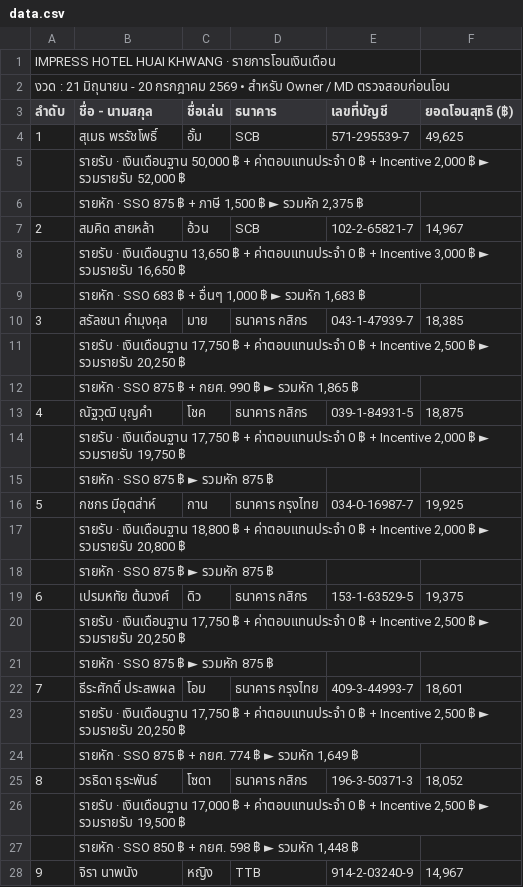
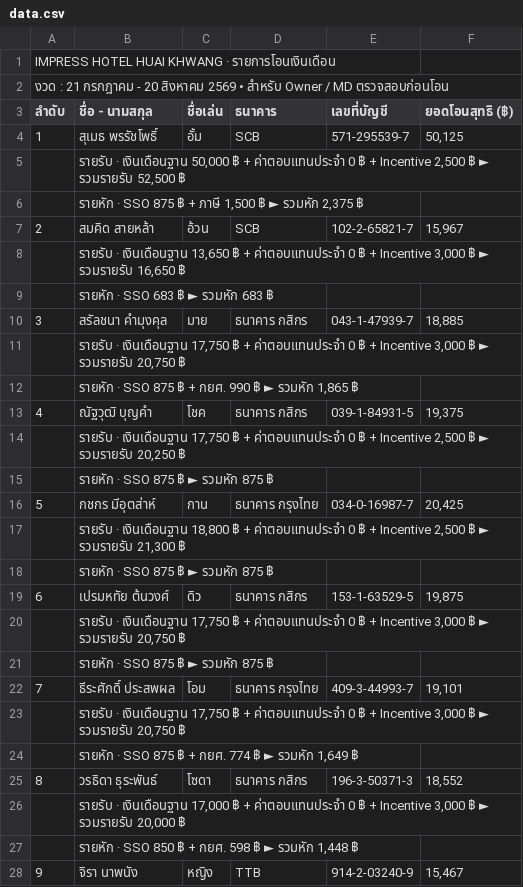
Before and after one commit to Aum-Pronruschapho/Payroll_Impress, a CSV file: data.csv, drawn as a sheet; only a part is shown; the diff covers the shown part only.

Commit message:
data.csv

```diff
--- a/data.csv
+++ b/data.csv
@@ -1,28 +1,28 @@
 IMPRESS HOTEL HUAI KHWANG  ·  รายการโอนเงินเดือน,,,,,
-งวด :  21 มิถุนายน - 20 กรกฎาคม 2569   •   สำหรับ Owner / MD ตรวจสอบก่อนโอน,,,,,
+งวด :  21 กรกฎาคม - 20 สิงหาคม 2569   •   สำหรับ Owner / MD ตรวจสอบก่อนโอน,,,,,
 ลำดับ,ชื่อ - นามสกุล,ชื่อเล่น,ธนาคาร,เลขที่บัญชี,ยอดโอนสุทธิ (฿)
-1,สุเมธ พรรัชโพธิ์,อั้ม,SCB,571-295539-7,"49,625"
-,"  รายรับ  ·  เงินเดือนฐาน 50,000 ฿  +  ค่าตอบแทนประจำ 0 ฿  +  Incentive 2,000 ฿   ►  รวมรายรับ 52,000 ฿",,,,
+1,สุเมธ พรรัชโพธิ์,อั้ม,SCB,571-295539-7,"50,125"
+,"  รายรับ  ·  เงินเดือนฐาน 50,000 ฿  +  ค่าตอบแทนประจำ 0 ฿  +  Incentive 2,500 ฿   ►  รวมรายรับ 52,500 ฿",,,,
 ,"  รายหัก  ·  SSO 875 ฿  +  ภาษี 1,500 ฿   ►  รวมหัก 2,375 ฿",,,,
-2,สมคิด สายหล้า,อ้วน,SCB,102-2-65821-7,"14,967"
+2,สมคิด สายหล้า,อ้วน,SCB,102-2-65821-7,"15,967"
 ,"  รายรับ  ·  เงินเดือนฐาน 13,650 ฿  +  ค่าตอบแทนประจำ 0 ฿  +  Incentive 3,000 ฿   ►  รวมรายรับ 16,650 ฿",,,,
-,"  รายหัก  ·  SSO 683 ฿  +  อื่นๆ 1,000 ฿   ►  รวมหัก 1,683 ฿",,,,
-3,สรัลชนา คำมุงคุล,มาย,ธนาคาร กสิกร,043-1-47939-7,"18,385"
-,"  รายรับ  ·  เงินเดือนฐาน 17,750 ฿  +  ค่าตอบแทนประจำ 0 ฿  +  Incentive 2,500 ฿   ►  รวมรายรับ 20,250 ฿",,,,
+,  รายหัก  ·  SSO 683 ฿   ►  รวมหัก 683 ฿,,,,
+3,สรัลชนา คำมุงคุล,มาย,ธนาคาร กสิกร,043-1-47939-7,"18,885"
+,"  รายรับ  ·  เงินเดือนฐาน 17,750 ฿  +  ค่าตอบแทนประจำ 0 ฿  +  Incentive 3,000 ฿   ►  รวมรายรับ 20,750 ฿",,,,
 ,"  รายหัก  ·  SSO 875 ฿  +  กยศ. 990 ฿   ►  รวมหัก 1,865 ฿",,,,
-4,ณัฐวุฒิ บุญคำ,โชค,ธนาคาร กสิกร,039-1-84931-5,"18,875"
-,"  รายรับ  ·  เงินเดือนฐาน 17,750 ฿  +  ค่าตอบแทนประจำ 0 ฿  +  Incentive 2,000 ฿   ►  รวมรายรับ 19,750 ฿",,,,
-,  รายหัก  ·  SSO 875 ฿   ►  รวมหัก 875 ฿,,,,
-5,กชกร มีอุตส่าห์,กาน,ธนาคาร กรุงไทย,034-0-16987-7,"19,925"
-,"  รายรับ  ·  เงินเดือนฐาน 18,800 ฿  +  ค่าตอบแทนประจำ 0 ฿  +  Incentive 2,000 ฿   ►  รวมรายรับ 20,800 ฿",,,,
-,  รายหัก  ·  SSO 875 ฿   ►  รวมหัก 875 ฿,,,,
-6,เปรมหทัย ต้นวงศ์,ดิว,ธนาคาร กสิกร,153-1-63529-5,"19,375"
+4,ณัฐวุฒิ บุญคำ,โชค,ธนาคาร กสิกร,039-1-84931-5,"19,375"
 ,"  รายรับ  ·  เงินเดือนฐาน 17,750 ฿  +  ค่าตอบแทนประจำ 0 ฿  +  Incentive 2,500 ฿   ►  รวมรายรับ 20,250 ฿",,,,
 ,  รายหัก  ·  SSO 875 ฿   ►  รวมหัก 875 ฿,,,,
-7,ธีระศักดิ์ ประสพผล,โอม,ธนาคาร กรุงไทย,409-3-44993-7,"18,601"
-,"  รายรับ  ·  เงินเดือนฐาน 17,750 ฿  +  ค่าตอบแทนประจำ 0 ฿  +  Incentive 2,500 ฿   ►  รวมรายรับ 20,250 ฿",,,,
+5,กชกร มีอุตส่าห์,กาน,ธนาคาร กรุงไทย,034-0-16987-7,"20,425"
+,"  รายรับ  ·  เงินเดือนฐาน 18,800 ฿  +  ค่าตอบแทนประจำ 0 ฿  +  Incentive 2,500 ฿   ►  รวมรายรับ 21,300 ฿",,,,
+,  รายหัก  ·  SSO 875 ฿   ►  รวมหัก 875 ฿,,,,
+6,เปรมหทัย ต้นวงศ์,ดิว,ธนาคาร กสิกร,153-1-63529-5,"19,875"
+,"  รายรับ  ·  เงินเดือนฐาน 17,750 ฿  +  ค่าตอบแทนประจำ 0 ฿  +  Incentive 3,000 ฿   ►  รวมรายรับ 20,750 ฿",,,,
+,  รายหัก  ·  SSO 875 ฿   ►  รวมหัก 875 ฿,,,,
+7,ธีระศักดิ์ ประสพผล,โอม,ธนาคาร กรุงไทย,409-3-44993-7,"19,101"
+,"  รายรับ  ·  เงินเดือนฐาน 17,750 ฿  +  ค่าตอบแทนประจำ 0 ฿  +  Incentive 3,000 ฿   ►  รวมรายรับ 20,750 ฿",,,,
 ,"  รายหัก  ·  SSO 875 ฿  +  กยศ. 774 ฿   ►  รวมหัก 1,649 ฿",,,,
-8,วรธิดา ธุระพันธ์,โซดา,ธนาคาร กสิกร,196-3-50371-3,"18,052"
-,"  รายรับ  ·  เงินเดือนฐาน 17,000 ฿  +  ค่าตอบแทนประจำ 0 ฿  +  Incentive 2,500 ฿   ►  รวมรายรับ 19,500 ฿",,,,
+8,วรธิดา ธุระพันธ์,โซดา,ธนาคาร กสิกร,196-3-50371-3,"18,552"
+,"  รายรับ  ·  เงินเดือนฐาน 17,000 ฿  +  ค่าตอบแทนประจำ 0 ฿  +  Incentive 3,000 ฿   ►  รวมรายรับ 20,000 ฿",,,,
 ,"  รายหัก  ·  SSO 850 ฿  +  กยศ. 598 ฿   ►  รวมหัก 1,448 ฿",,,,
-9,จิรา นาพนัง,หญิง,TTB,914-2-03240-9,"14,967"
+9,จิรา นาพนัง,หญิง,TTB,914-2-03240-9,"15,467"
```
Also changed, not shown: 17 edited cells elsewhere in this file.
